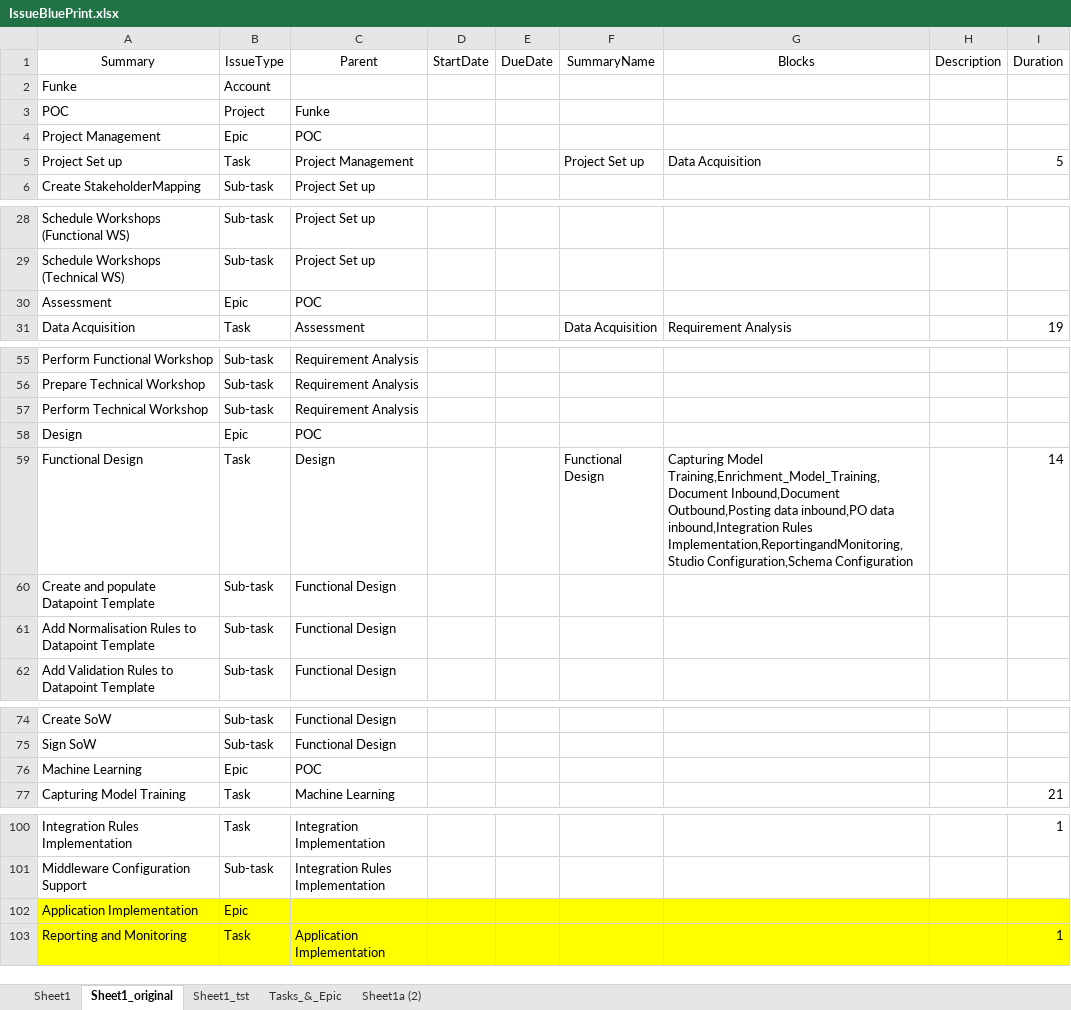
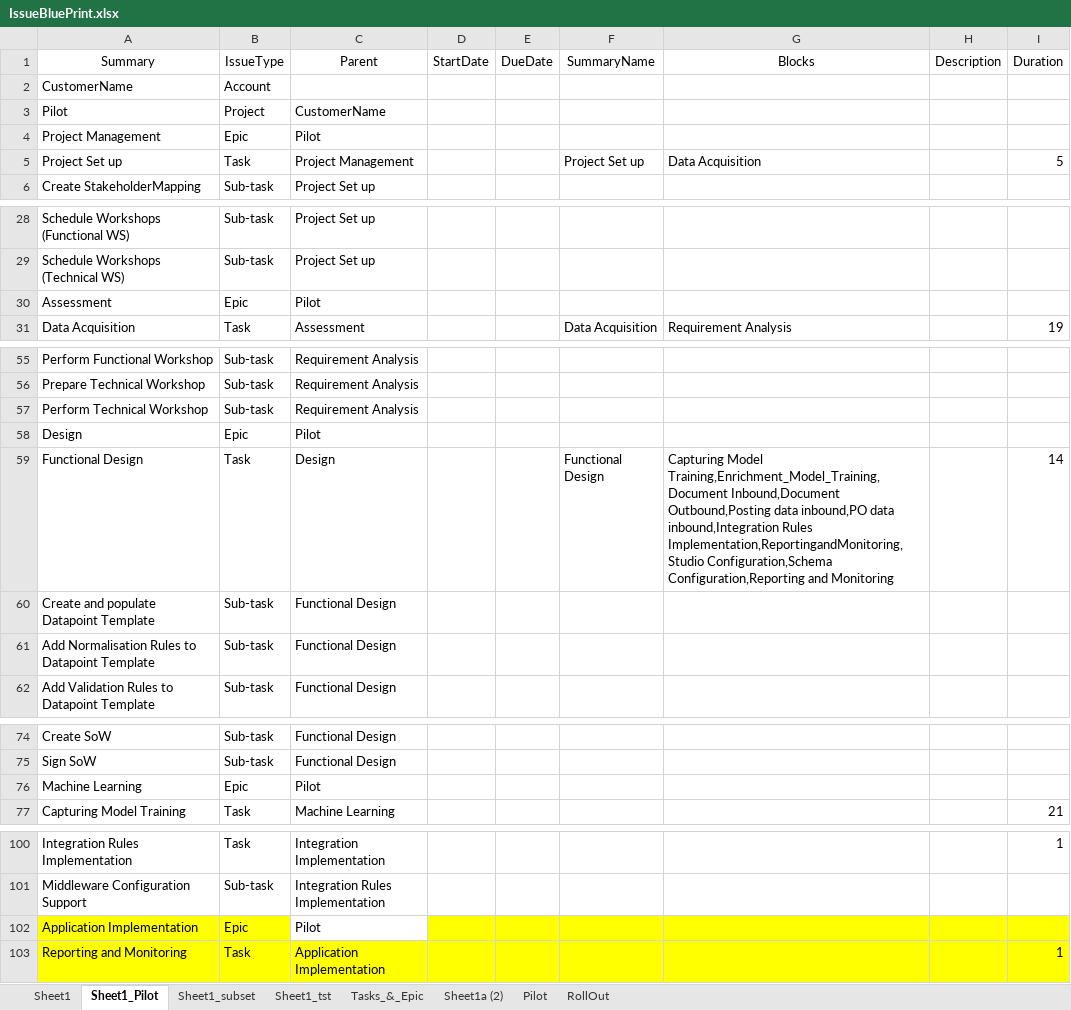
Before and after one commit to stephanHypatos/JIRAAUTOMATER, an Excel workbook: templates/IssueBluePrint.xlsx, sheet Sheet1_Pilot, drawn as a sheet; only a part is shown, gaps mark what is left out; values as stored, in another font and other column widths than the file's, no borders; conditional formats not drawn; removed rows and columns are numbered as before the commit, all else as after; the diff covers the shown part only; the diff names each change by its address in the sheet, - before the commit and + after, or states it on an @@ line.

```diff
--- a/templates/IssueBluePrint.xlsx (sheet Sheet1_Pilot)
+++ b/templates/IssueBluePrint.xlsx (sheet Sheet1_Pilot)
-sheet tab: Sheet1_original
+sheet tab: Sheet1_Pilot
+sheet tab: Sheet1_subset
+sheet tab: Pilot
+sheet tab: RollOut
-A2 (Summary): Funke
+A2 (Summary): CustomerName
-row 3: POC | Project | Funke
+row 3: Pilot | Project | CustomerName
-C4 (Parent): POC
+C4 (Parent): Pilot
-C30 (Parent): POC
+C30 (Parent): Pilot
-C58 (Parent): POC
+C58 (Parent): Pilot
-G59 (Blocks): …Implementation,ReportingandMonitoring,Studio Configuration,Schema Configuration
+G59 (Blocks): …Implementation,ReportingandMonitoring,Studio Configuration,Schema Configuration,Reporting and Monitoring
-C76 (Parent): POC
+C76 (Parent): Pilot
-C102 (Parent): (empty)
+C102 (Parent): Pilot
-C102 fill: #FFFF00
+C102 fill: none
```
Also changed, not shown: 4 edited cells elsewhere in this sheet, sheet Sheet1, templates/jiraissues.xlsx, 3 other files.
